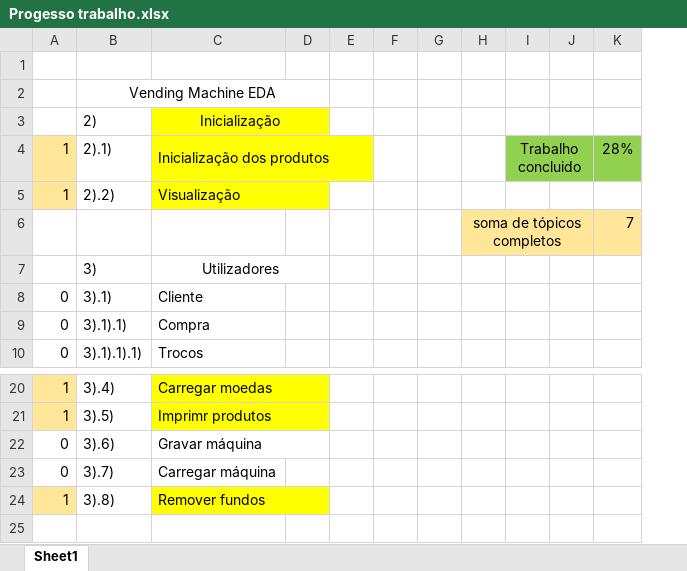
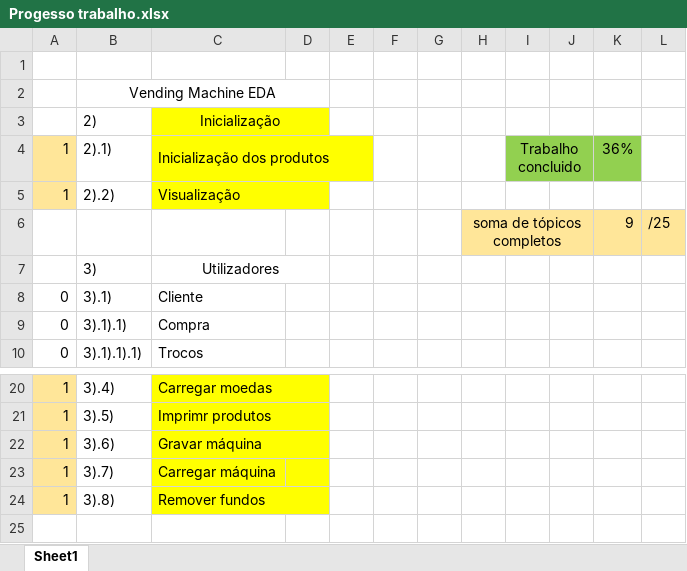
Before and after one commit to michael-uma/eda-project-1, an Excel workbook: Progesso trabalho.xlsx, sheet Sheet1, drawn as a sheet; only a part is shown, gaps mark what is left out; values as stored, in another font and other column widths than the file's, no borders; removed rows and columns are numbered as before the commit, all else as after; the diff names each change by its address in the sheet, - before the commit and + after, or states it on an @@ line.

Commit message:
Add files via upload

```diff
--- a/Progesso trabalho.xlsx (sheet Sheet1)
+++ b/Progesso trabalho.xlsx (sheet Sheet1)
-column K, rows 4-6: 28% |  | 7
+column K, rows 4-6: 36% |  | 9
+column L, row 6: /25
-A22:A23: 0
+A22:A23: 1
-A22:A23 fill: none
+A22:A23 fill: #FFE699
-C22:D23 fill: none
+C22:D23 fill: #FFFF00
```
